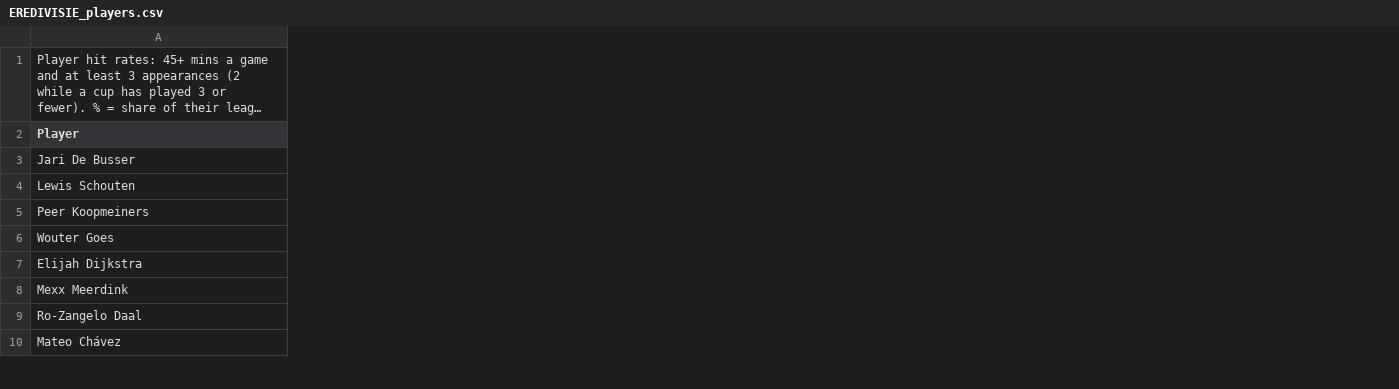
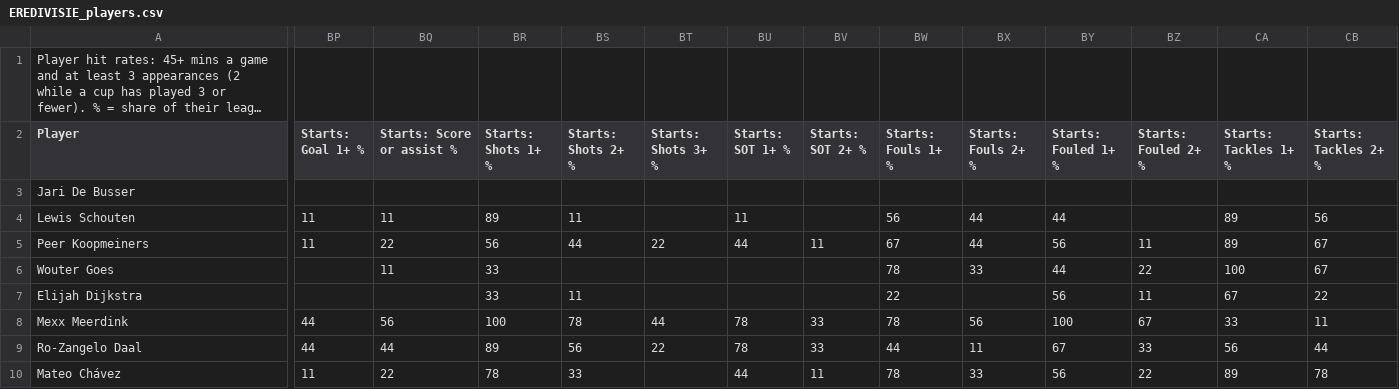
Before and after one commit to 7wilite7/Football-Stats, a CSV file: out/EREDIVISIE_players.csv, drawn as a sheet; only a part is shown, gaps mark what is left out; long unchanged cells end in …; the diff covers the shown part only; the diff names each change by its address in the sheet, - before the commit and + after, or states it on an @@ line.

```diff
--- a/out/EREDIVISIE_players.csv
+++ b/out/EREDIVISIE_players.csv
+column BP (Starts: Goal 1+ %), rows 4-10: 11 | 11 |  |  | 44 | 44 | 11
+column BQ (Starts: Score or assist %), rows 4-10: 11 | 22 | 11 |  | 56 | 44 | 22
+column BR (Starts: Shots 1+ %), rows 4-10: 89 | 56 | 33 | 33 | 100 | 89 | 78
+column BS (Starts: Shots 2+ %), rows 4-10: 11 | 44 |  | 11 | 78 | 56 | 33
+column BT (Starts: Shots 3+ %), rows 5-9: 22 |  |  | 44 | 22
+column BU (Starts: SOT 1+ %), rows 4-10: 11 | 44 |  |  | 78 | 78 | 44
+column BV (Starts: SOT 2+ %), rows 5-10: 11 |  |  | 33 | 33 | 11
+column BW (Starts: Fouls 1+ %), rows 4-10: 56 | 67 | 78 | 22 | 78 | 44 | 78
+column BX (Starts: Fouls 2+ %), rows 4-10: 44 | 44 | 33 |  | 56 | 11 | 33
+column BY (Starts: Fouled 1+ %), rows 4-10: 44 | 56 | 44 | 56 | 100 | 67 | 56
+column BZ (Starts: Fouled 2+ %), rows 5-10: 11 | 22 | 11 | 67 | 33 | 22
+column CA (Starts: Tackles 1+ %), rows 4-10: 89 | 89 | 100 | 67 | 33 | 56 | 89
+column CB (Starts: Tackles 2+ %), rows 4-10: 56 | 67 | 67 | 22 | 11 | 44 | 78
```
Also changed, not shown: 2 added columns elsewhere in this file, out/PORTUGAL_players.csv, out/SAUDI_players.csv, 34 other files.
